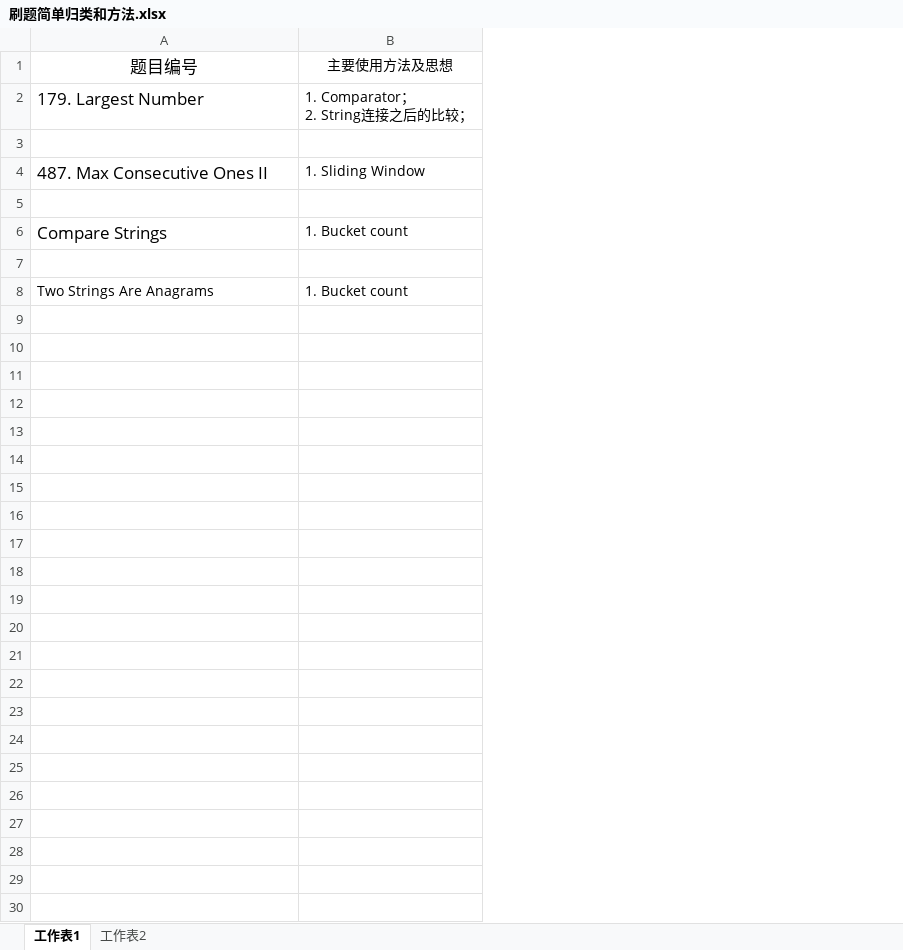
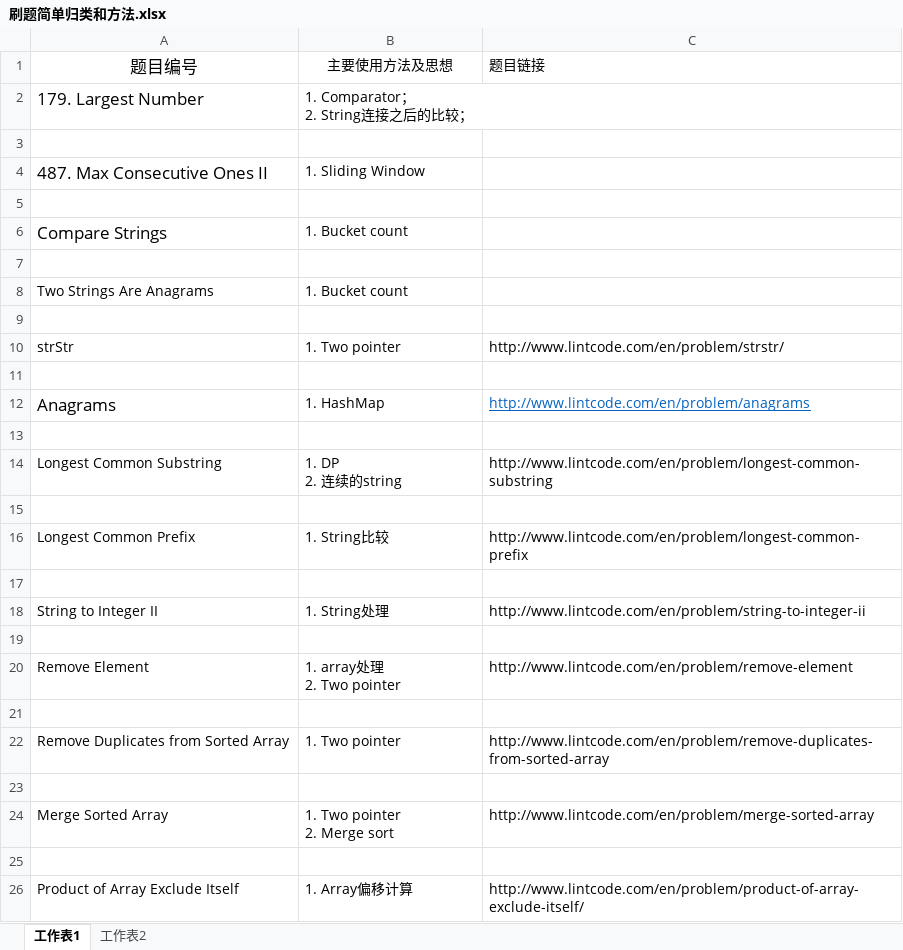
Before and after one commit to freezaku/LeetCode, an Excel workbook: 刷题简单归类和方法.xlsx, sheet 工作表1, drawn as a sheet; values as stored, in another font and other column widths than the file's, no borders; ↵ is a line break in a cell; the diff names each change by its address in the sheet, - before the commit and + after, or states it on an @@ line.

```diff
--- a/刷题简单归类和方法.xlsx (sheet 工作表1)
+++ b/刷题简单归类和方法.xlsx (sheet 工作表1)
+column C, row 1: 题目链接
+row 9: (empty)
+row 10: strStr | 1. Two pointer | http://www.lintcode.com/en/problem/strstr/
+row 11: (empty)
+row 12: Anagrams | 1. HashMap | http://www.lintcode.com/en/problem/anagrams
+row 13: (empty)
+row 14: Longest Common Substring | 1. DP ↵ 2. 连续的string | http://www.lintcode.com/en/problem/longest-common-substring
+row 15: (empty)
+row 16: Longest Common Prefix | 1. String比较 | http://www.lintcode.com/en/problem/longest-common-prefix
+row 17: (empty)
+row 18: String to Integer II | 1. String处理 | http://www.lintcode.com/en/problem/string-to-integer-ii
+row 19: (empty)
+row 20: Remove Element | 1. array处理 ↵ 2. Two pointer | http://www.lintcode.com/en/problem/remove-element
+row 21: (empty)
+row 22: Remove Duplicates from Sorted Array | 1. Two pointer | http://www.lintcode.com/en/problem/remove-duplicates-from-sorted-array
+row 23: (empty)
+row 24: Merge Sorted Array | 1. Two pointer ↵ 2. Merge sort | http://www.lintcode.com/en/problem/merge-sorted-array
+row 25: (empty)
+row 26: Product of Array Exclude Itself | 1. Array偏移计算 | http://www.lintcode.com/en/problem/product-of-array-exclude-itself/
```
Also changed, not shown: sheet 工作表2, 9 other files.
